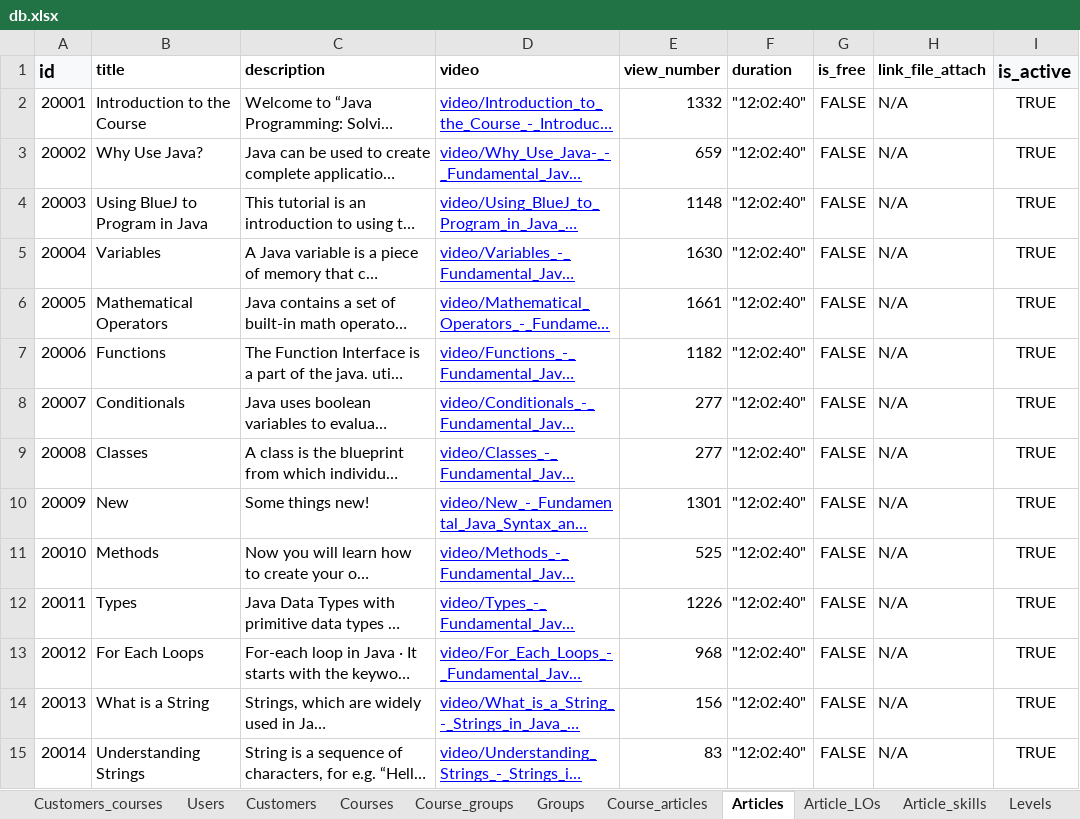
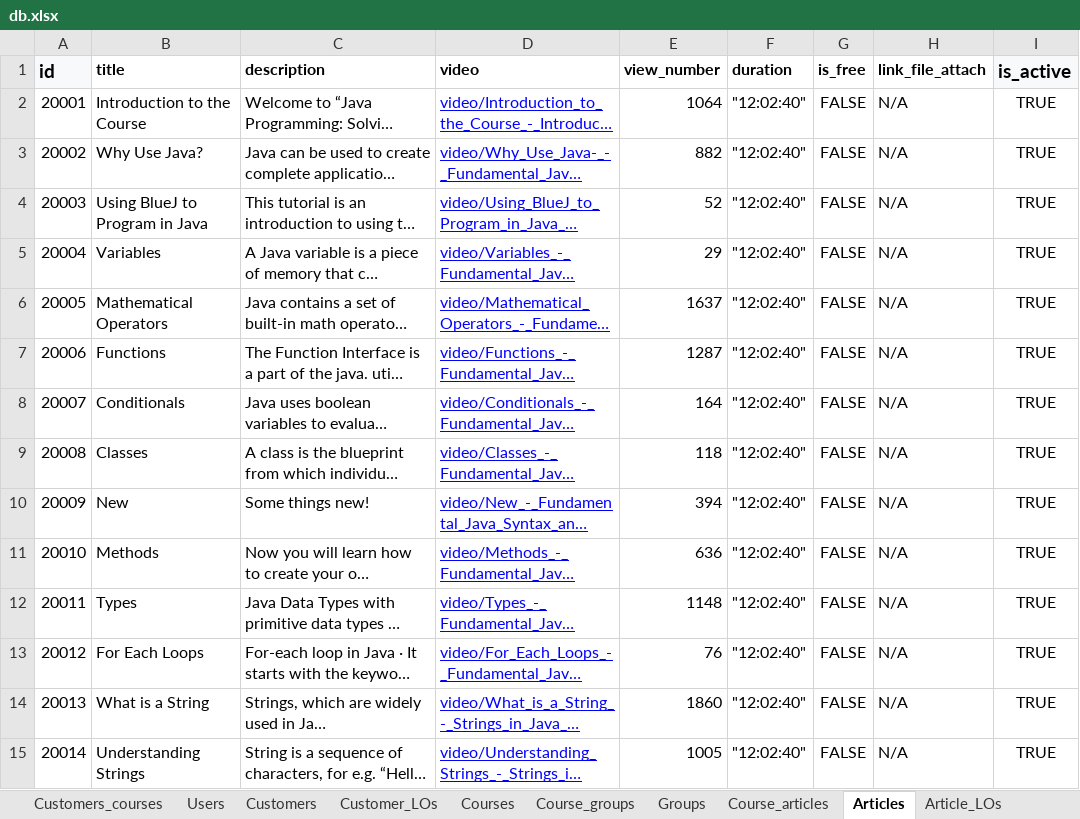
Before and after one commit to Phongptse05472/rails-efe, an Excel workbook: db/data_import_from_csv/db.xlsx, sheet Articles, drawn as a sheet; only a part is shown; long unchanged cells end in …; values as stored, in another font and other column widths than the file's, no borders; the diff covers the shown part only; the diff names each change by its address in the sheet, - before the commit and + after, or states it on an @@ line.

```diff
--- a/db/data_import_from_csv/db.xlsx (sheet Articles)
+++ b/db/data_import_from_csv/db.xlsx (sheet Articles)
+sheet tab: Customer_LOs
-E2 (view_number): 1332
+E2 (view_number): 1064
-E3 (view_number): 659
+E3 (view_number): 882
-E4 (view_number): 1148
+E4 (view_number): 52
-E5 (view_number): 1630
+E5 (view_number): 29
-E6 (view_number): 1661
+E6 (view_number): 1637
-E7 (view_number): 1182
+E7 (view_number): 1287
-E8 (view_number): 277
+E8 (view_number): 164
-E9 (view_number): 277
+E9 (view_number): 118
-E10 (view_number): 1301
+E10 (view_number): 394
-E11 (view_number): 525
+E11 (view_number): 636
-E12 (view_number): 1226
+E12 (view_number): 1148
-E13 (view_number): 968
+E13 (view_number): 76
-E14 (view_number): 156
+E14 (view_number): 1860
-E15 (view_number): 83
+E15 (view_number): 1005
```
Also changed, not shown: 100 edited cells elsewhere in this sheet, sheet Users, sheet Customers, sheet Careerpaths, 6 other files.
